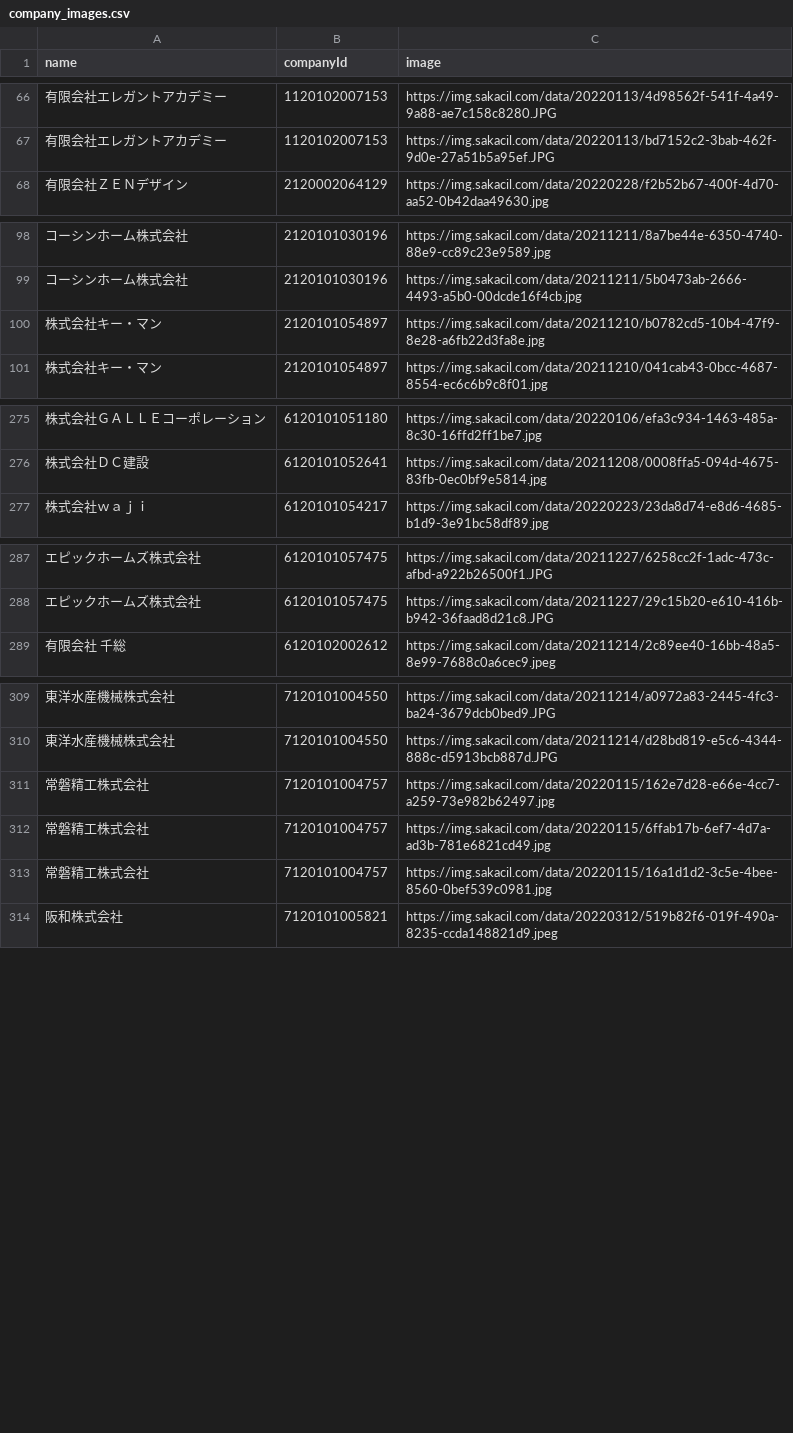
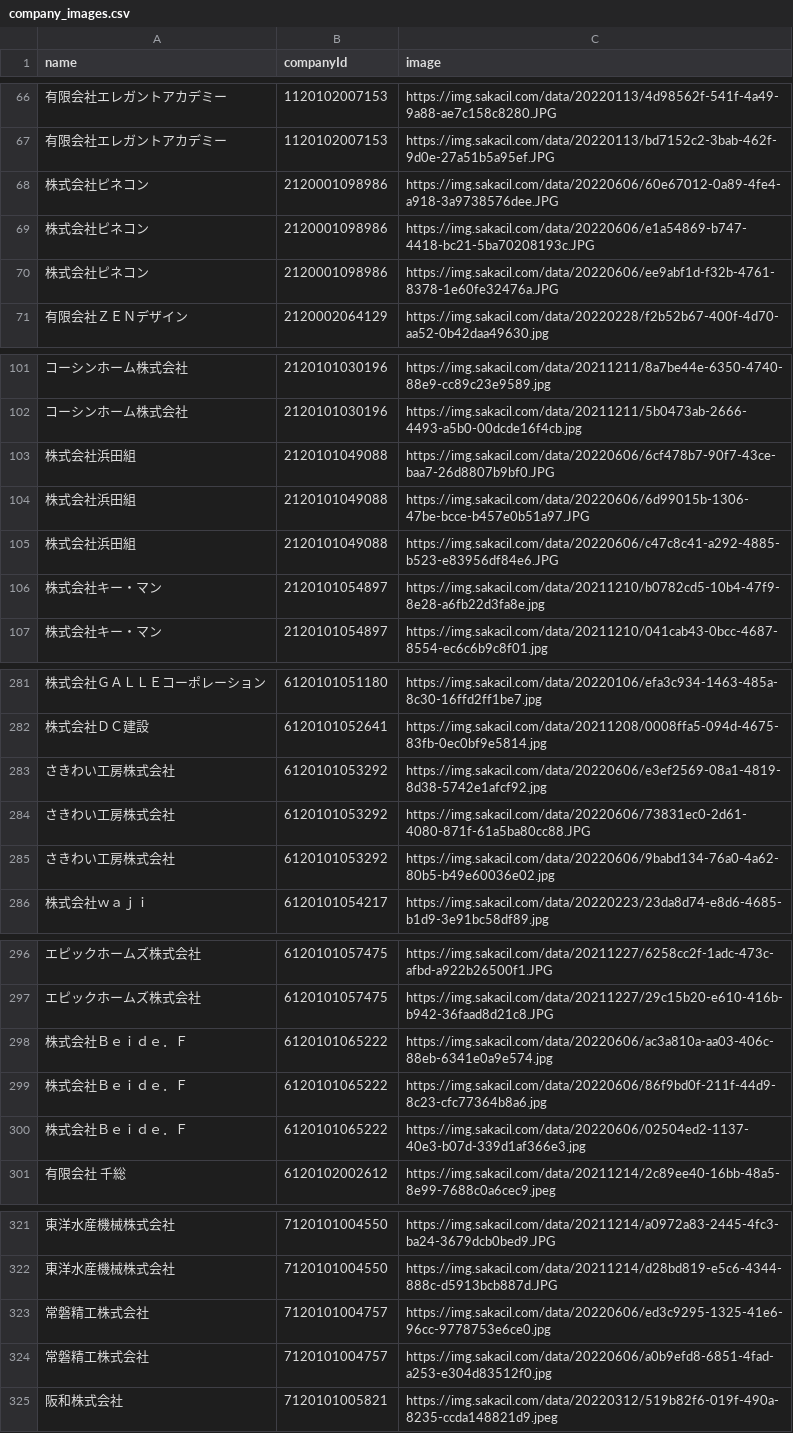
Before and after one commit to codeforosaka/sakai-biz-opendata, a CSV file: data/company_images.csv, drawn as a sheet; only a part is shown, gaps mark what is left out.

Commit message:
update data

```diff
--- a/data/company_images.csv
+++ b/data/company_images.csv
@@ -67,2 +67,5 @@
 有限会社エレガントアカデミー,1120102007153,https://img.sakacil.com/data/20220113/bd7152c2-3bab-462f-9d0e-27a51b5a95ef.JPG
+株式会社ピネコン,2120001098986,https://img.sakacil.com/data/20220606/60e67012-0a89-4fe4-a918-3a9738576dee.JPG
+株式会社ピネコン,2120001098986,https://img.sakacil.com/data/20220606/e1a54869-b747-4418-bc21-5ba70208193c.JPG
+株式会社ピネコン,2120001098986,https://img.sakacil.com/data/20220606/ee9abf1d-f32b-4761-8378-1e60fe32476a.JPG
 有限会社ＺＥＮデザイン,2120002064129,https://img.sakacil.com/data/20220228/f2b52b67-400f-4d70-aa52-0b42daa49630.jpg
@@ -99,2 +102,5 @@
 コーシンホーム株式会社,2120101030196,https://img.sakacil.com/data/20211211/5b0473ab-2666-4493-a5b0-00dcde16f4cb.jpg
+株式会社浜田組,2120101049088,https://img.sakacil.com/data/20220606/6cf478b7-90f7-43ce-baa7-26d8807b9bf0.JPG
+株式会社浜田組,2120101049088,https://img.sakacil.com/data/20220606/6d99015b-1306-47be-bcce-b457e0b51a97.JPG
+株式会社浜田組,2120101049088,https://img.sakacil.com/data/20220606/c47c8c41-a292-4885-b523-e83956df84e6.JPG
 株式会社キー・マン,2120101054897,https://img.sakacil.com/data/20211210/b0782cd5-10b4-47f9-8e28-a6fb22d3fa8e.jpg
@@ -276,2 +282,5 @@
 株式会社ＤＣ建設,6120101052641,https://img.sakacil.com/data/20211208/0008ffa5-094d-4675-83fb-0ec0bf9e5814.jpg
+さきわい工房株式会社,6120101053292,https://img.sakacil.com/data/20220606/e3ef2569-08a1-4819-8d38-5742e1afcf92.jpg
+さきわい工房株式会社,6120101053292,https://img.sakacil.com/data/20220606/73831ec0-2d61-4080-871f-61a5ba80cc88.JPG
+さきわい工房株式会社,6120101053292,https://img.sakacil.com/data/20220606/9babd134-76a0-4a62-80b5-b49e60036e02.jpg
 株式会社ｗａｊｉ,6120101054217,https://img.sakacil.com/data/20220223/23da8d74-e8d6-4685-b1d9-3e91bc58df89.jpg
@@ -288,2 +297,5 @@
 エピックホームズ株式会社,6120101057475,https://img.sakacil.com/data/20211227/29c15b20-e610-416b-b942-36faad8d21c8.JPG
+株式会社Ｂｅｉｄｅ．Ｆ,6120101065222,https://img.sakacil.com/data/20220606/ac3a810a-aa03-406c-88eb-6341e0a9e574.jpg
+株式会社Ｂｅｉｄｅ．Ｆ,6120101065222,https://img.sakacil.com/data/20220606/86f9bd0f-211f-44d9-8c23-cfc77364b8a6.jpg
+株式会社Ｂｅｉｄｅ．Ｆ,6120101065222,https://img.sakacil.com/data/20220606/02504ed2-1137-40e3-b07d-339d1af366e3.jpg
 有限会社 千総,6120102002612,https://img.sakacil.com/data/20211214/2c89ee40-16bb-48a5-8e99-7688c0a6cec9.jpeg
@@ -310,5 +322,4 @@
 東洋水産機械株式会社,7120101004550,https://img.sakacil.com/data/20211214/d28bd819-e5c6-4344-888c-d5913bcb887d.JPG
-常磐精工株式会社,7120101004757,https://img.sakacil.com/data/20220115/162e7d28-e66e-4cc7-a259-73e982b62497.jpg
-常磐精工株式会社,7120101004757,https://img.sakacil.com/data/20220115/6ffab17b-6ef7-4d7a-ad3b-781e6821cd49.jpg
-常磐精工株式会社,7120101004757,https://img.sakacil.com/data/20220115/16a1d1d2-3c5e-4bee-8560-0bef539c0981.jpg
+常磐精工株式会社,7120101004757,https://img.sakacil.com/data/20220606/ed3c9295-1325-41e6-96cc-9778753e6ce0.jpg
+常磐精工株式会社,7120101004757,https://img.sakacil.com/data/20220606/a0b9efd8-6851-4fad-a253-e304d83512f0.jpg
 阪和株式会社,7120101005821,https://img.sakacil.com/data/20220312/519b82f6-019f-490a-8235-ccda148821d9.jpeg
```
Also changed, not shown: 14 other files.
